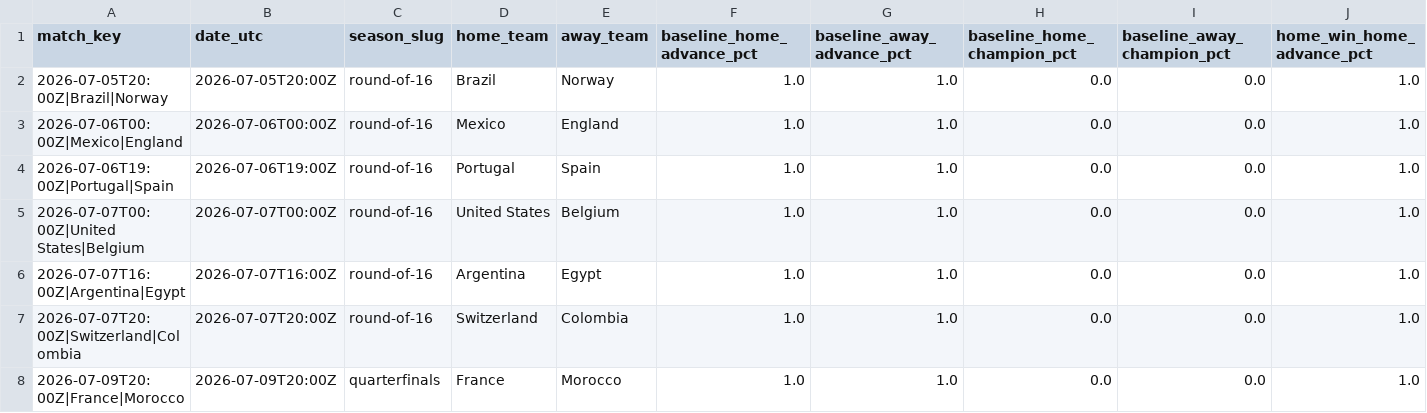
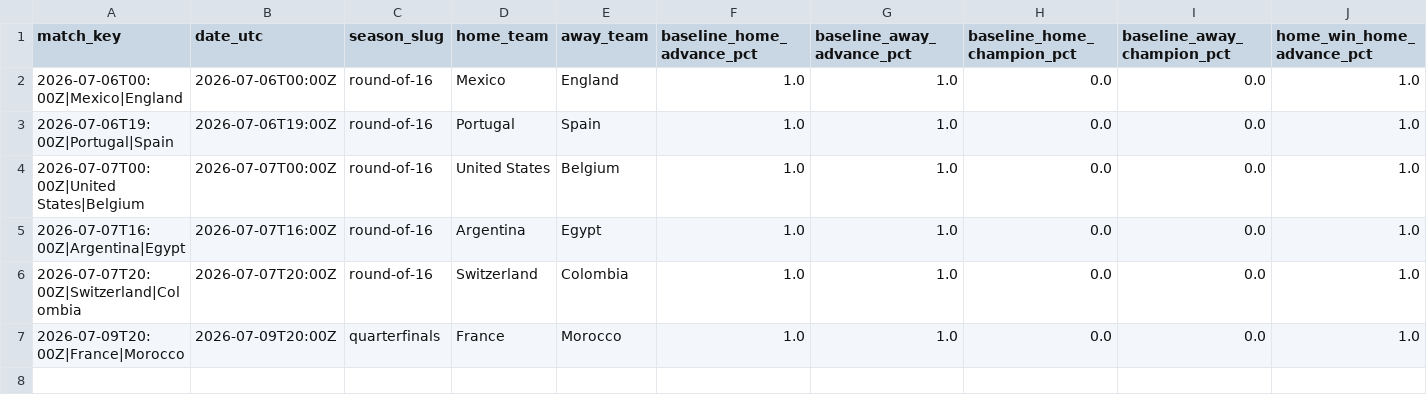
Before and after one commit to akarpie96/2026-worldcup-forecast, a CSV file: data/processed/match_impacts.csv, drawn as a sheet; only a part is shown; rows hold the shown columns only; the diff names each change by its address in the sheet, - before the commit and + after, or states it on an @@ line.

```diff
--- a/data/processed/match_impacts.csv
+++ b/data/processed/match_impacts.csv
-row 2: 2026-07-05T20:00Z|Brazil|Norway | 2026-07-05T20:00Z | round-of-16 | Brazil | Norway | 1.0 | 1.0 | 0.0 | 0.0 | 1.0
```
Also changed, not shown: data/processed/forecast_history.csv, data/processed/group_stage_matches.csv, 3 other files.
